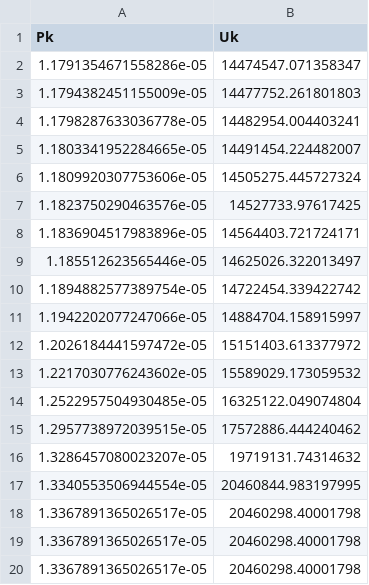
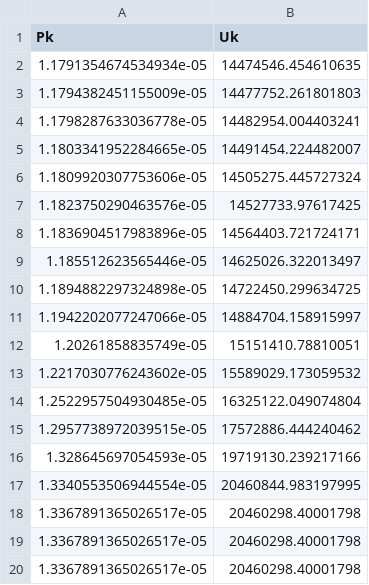
Before and after one commit to homura10086/delay_analysis, a CSV file: Zh_Long/data_UkAndPkVsArrival_queue_lag.csv, drawn as a sheet; only a part is shown; removed rows and columns are numbered as before the commit, all else as after; the diff names each change by its address in the sheet, - before the commit and + after, or states it on an @@ line.

```diff
--- a/Zh_Long/data_UkAndPkVsArrival_queue_lag.csv
+++ b/Zh_Long/data_UkAndPkVsArrival_queue_lag.csv
-row 2: 1.1791354671558286e-05 | 14474547.071358347
+row 2: 1.1791354674534934e-05 | 14474546.454610635
-row 10: 1.1894882577389754e-05 | 14722454.339422742
+row 10: 1.1894882297324898e-05 | 14722450.299634725
-row 12: 1.2026184441597472e-05 | 15151403.613377972
+row 12: 1.20261858835749e-05 | 15151410.78810051
-row 16: 1.3286457080023207e-05 | 19719131.74314632
+row 16: 1.328645697054593e-05 | 19719130.239217166
```
Also changed, not shown: Zh_Long/data_UkAndPkVsArrival_snc_lag.csv, Zh_Long/data_UkAndPkVsBw_queue_ga.csv, 48 other files.
